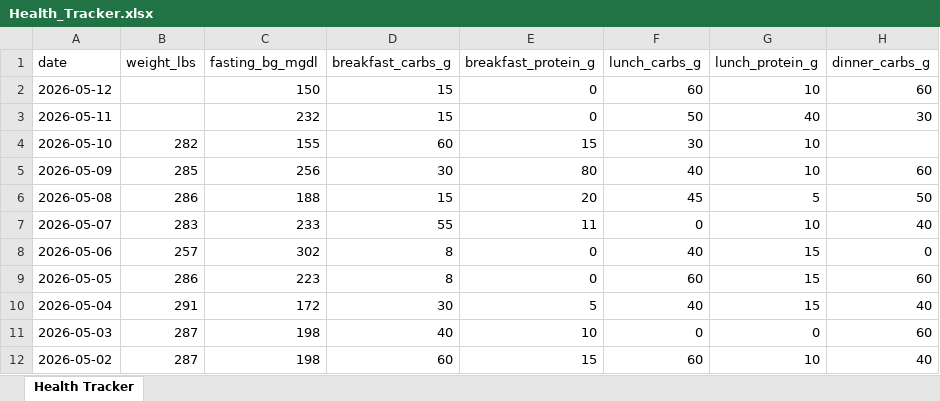
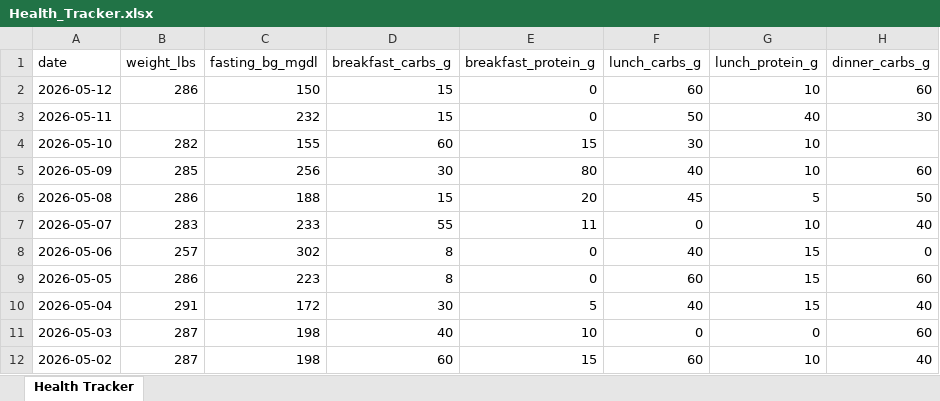
Before and after one commit to kolec94/Health_tracker, an Excel workbook: Health_Tracker.xlsx, sheet Health Tracker, drawn as a sheet; only a part is shown; values as stored, in another font and other column widths than the file's, no borders; the diff names each change by its address in the sheet, - before the commit and + after, or states it on an @@ line.

Commit message:
Health data 2026-05-12

```diff
--- a/Health_Tracker.xlsx (sheet Health Tracker)
+++ b/Health_Tracker.xlsx (sheet Health Tracker)
-B2 (weight_lbs): (empty)
+B2 (weight_lbs): 286
```
